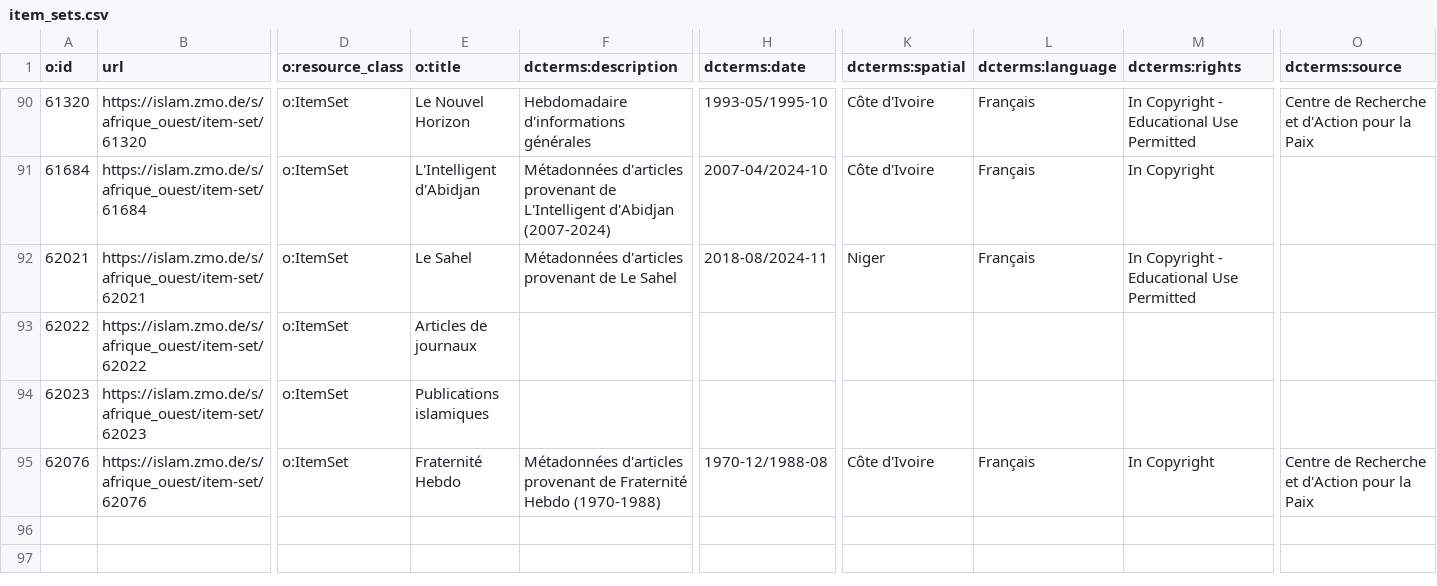
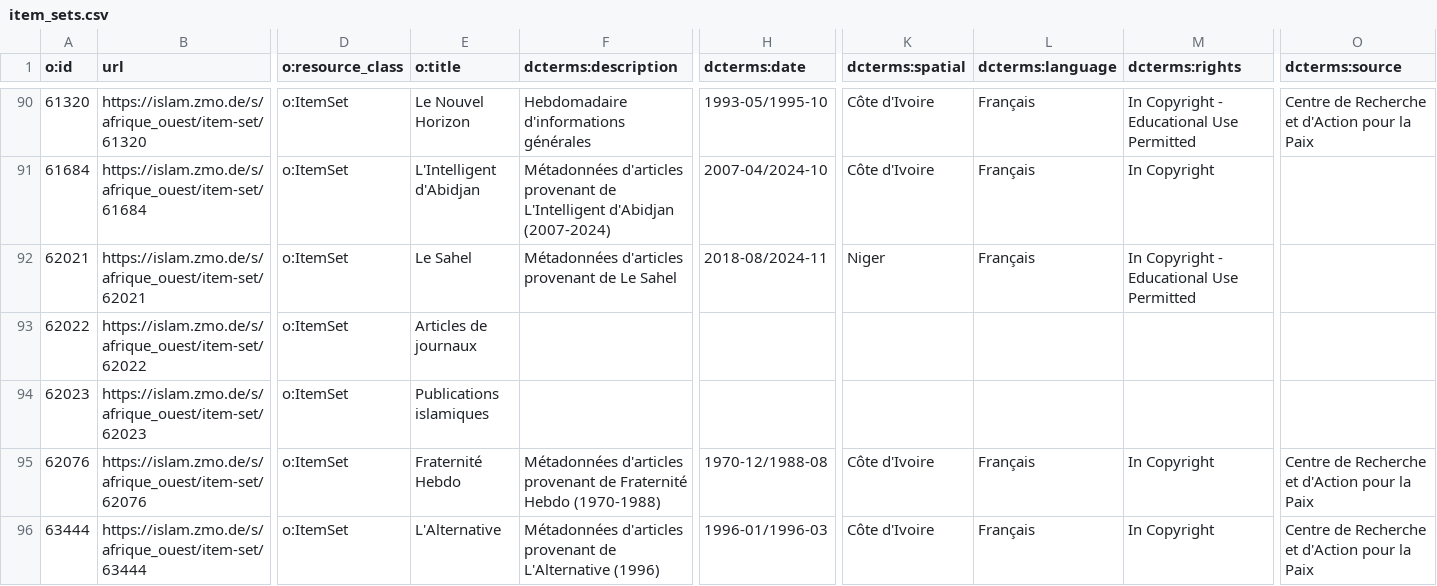
Before and after one commit to fmadore/Islam-West-Africa-Collection, a CSV file: Metadata/CSV/item_sets.csv, drawn as a sheet; only a part is shown, gaps mark what is left out; rows hold the shown columns only; the diff names each change by its address in the sheet, - before the commit and + after, or states it on an @@ line.

```diff
--- a/Metadata/CSV/item_sets.csv
+++ b/Metadata/CSV/item_sets.csv
+row 96: 63444 | https://islam.zmo.de/s/afrique_ouest/item-set/63444 | o:ItemSet | L'Alternative | Métadonnées d'articles provenant de L'Alternative (1996) | 1996-01/1996-03 | Côte d'Ivoire | Français | In Copyright | Centre de Recherche et d'Action pour la Paix
```
Also changed, not shown: Metadata/CSV/index.csv.
